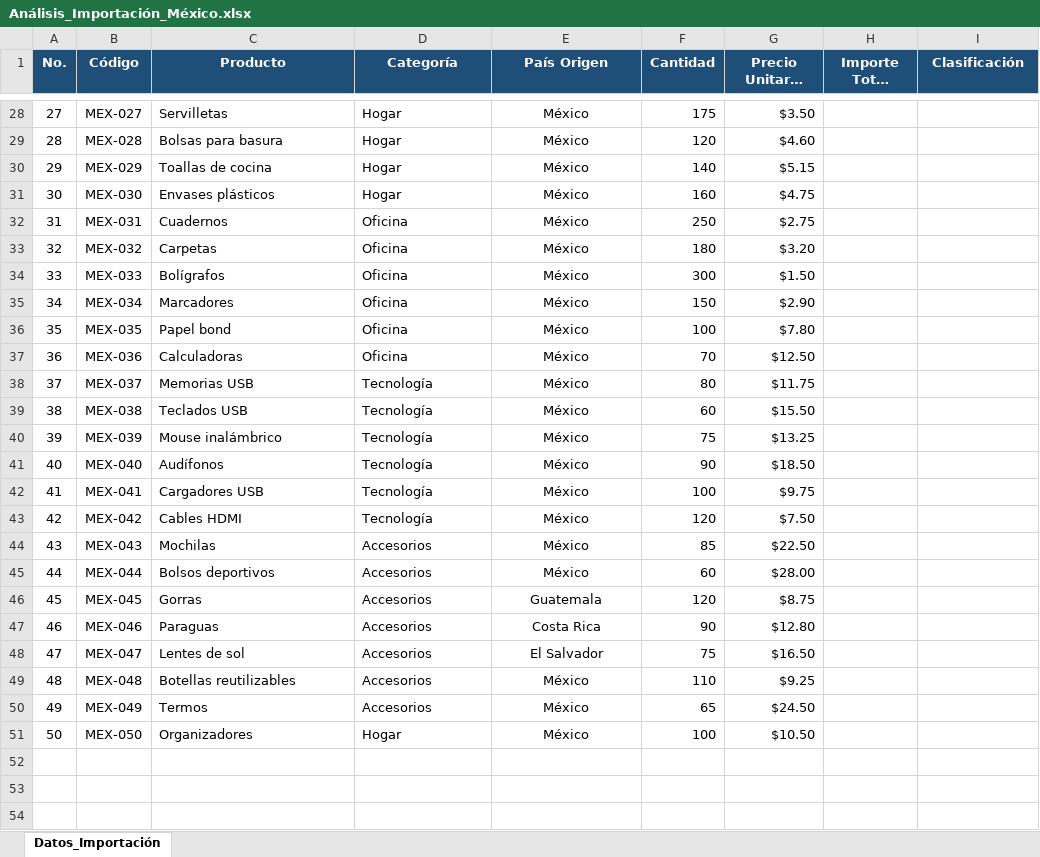
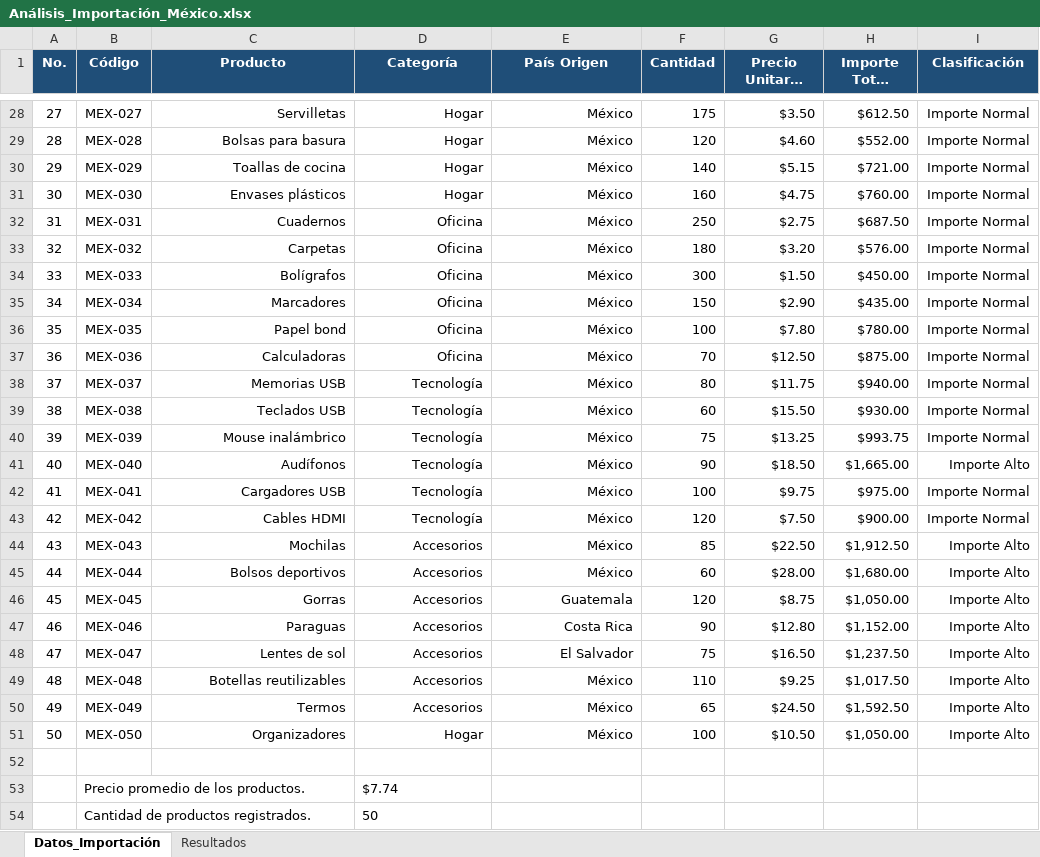
Before and after one commit to srodlo/-Gesti-n-Digital-de-Informaci-n-para-NicaTrade-International, an Excel workbook: Análisis_Importación_México.xlsx, sheet Datos_Importación, drawn as a sheet; only a part is shown, gaps mark what is left out; long unchanged cells end in …; values as stored, in another font and other column widths than the file's, no borders; the diff covers the shown part only; the diff names each change by its address in the sheet, - before the commit and + after, or states it on an @@ line.

```diff
--- a/Análisis_Importación_México.xlsx (sheet Datos_Importación)
+++ b/Análisis_Importación_México.xlsx (sheet Datos_Importación)
+sheet tab: Resultados
-C28:D51 alignment: left
+C28:D51 alignment: right
-E28:E51 alignment: center
+E28:E51 alignment: right
-H28 (Importe Total (USD)): (empty)
+H28 (Importe Total (USD)): $612.50
-I28:I40 (Clasificación): (empty)
+I28:I40 (Clasificación): Importe Normal
-H29 (Importe Total (USD)): (empty)
+H29 (Importe Total (USD)): $552.00
-H30 (Importe Total (USD)): (empty)
+H30 (Importe Total (USD)): $721.00
-H31 (Importe Total (USD)): (empty)
+H31 (Importe Total (USD)): $760.00
-H32 (Importe Total (USD)): (empty)
+H32 (Importe Total (USD)): $687.50
-H33 (Importe Total (USD)): (empty)
+H33 (Importe Total (USD)): $576.00
-H34 (Importe Total (USD)): (empty)
+H34 (Importe Total (USD)): $450.00
-H35 (Importe Total (USD)): (empty)
+H35 (Importe Total (USD)): $435.00
-H36 (Importe Total (USD)): (empty)
+H36 (Importe Total (USD)): $780.00
-H37 (Importe Total (USD)): (empty)
+H37 (Importe Total (USD)): $875.00
-H38 (Importe Total (USD)): (empty)
+H38 (Importe Total (USD)): $940.00
-H39 (Importe Total (USD)): (empty)
+H39 (Importe Total (USD)): $930.00
-H40 (Importe Total (USD)): (empty)
+H40 (Importe Total (USD)): $993.75
-H41 (Importe Total (USD)): (empty)
+H41 (Importe Total (USD)): $1,665.00
-I41 (Clasificación): (empty)
+I41 (Clasificación): Importe Alto
-H42 (Importe Total (USD)): (empty)
+H42 (Importe Total (USD)): $975.00
-I42:I43 (Clasificación): (empty)
+I42:I43 (Clasificación): Importe Normal
-H43 (Importe Total (USD)): (empty)
+H43 (Importe Total (USD)): $900.00
-H44 (Importe Total (USD)): (empty)
+H44 (Importe Total (USD)): $1,912.50
-I44:I51 (Clasificación): (empty)
+I44:I51 (Clasificación): Importe Alto
-H45 (Importe Total (USD)): (empty)
+H45 (Importe Total (USD)): $1,680.00
-H46 (Importe Total (USD)): (empty)
+H46 (Importe Total (USD)): $1,050.00
-H47 (Importe Total (USD)): (empty)
+H47 (Importe Total (USD)): $1,152.00
-H48 (Importe Total (USD)): (empty)
+H48 (Importe Total (USD)): $1,237.50
-H49 (Importe Total (USD)): (empty)
+H49 (Importe Total (USD)): $1,017.50
-H50 (Importe Total (USD)): (empty)
+H50 (Importe Total (USD)): $1,592.50
-H51 (Importe Total (USD)): (empty)
+H51 (Importe Total (USD)): $1,050.00
+row 52: (empty)
+row 53:  | Precio promedio de los productos. |  | $7.74
+row 54:  | Cantidad de productos registrados. |  | 50
```
Also changed, not shown: 1 added row, 52 edited cells and cell formats elsewhere in this sheet.
